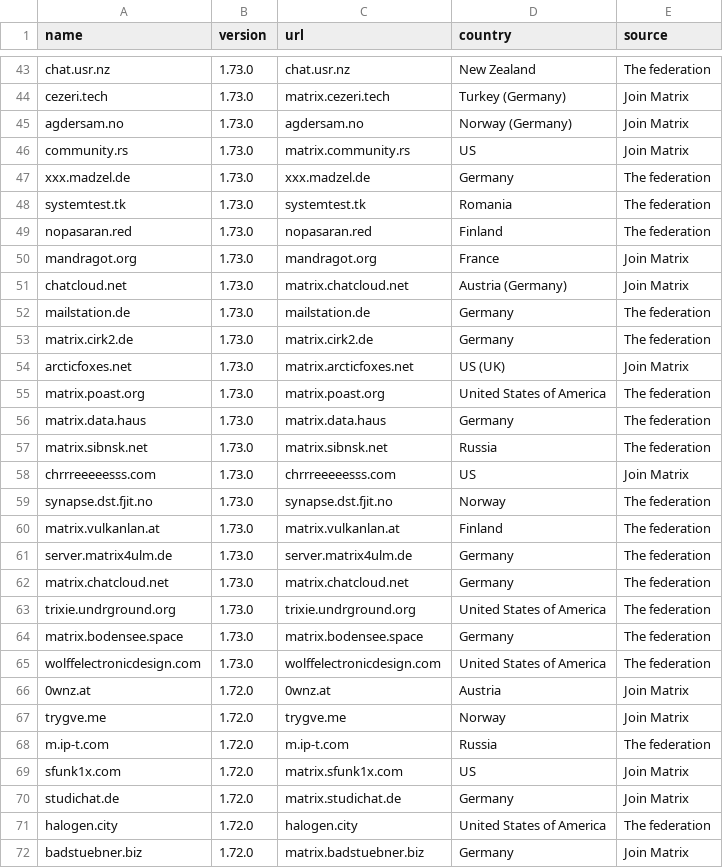
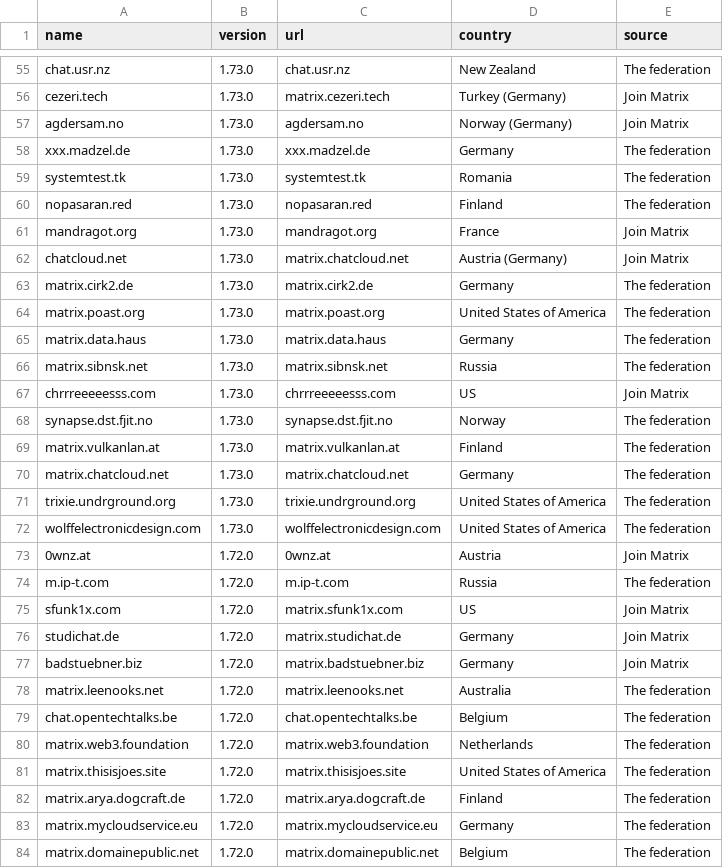
Before and after one commit to tatsumoto-ren/matrix, a TSV file: result.tsv, drawn as a sheet; only a part is shown, gaps mark what is left out; the shorter side is filled out with more unchanged rows; the diff covers the shown part only.

```diff
--- a/result.tsv
+++ b/result.tsv
@@ -45,3 +57,2 @@ cezeri.tech	1.73.0	matrix.cezeri.tech	Turkey (Germany)	Join Matrix
 agdersam.no	1.73.0	agdersam.no	Norway (Germany)	Join Matrix
-community.rs	1.73.0	matrix.community.rs	US	Join Matrix
 xxx.madzel.de	1.73.0	xxx.madzel.de	Germany	The federation
@@ -51,5 +62,3 @@ mandragot.org	1.73.0	mandragot.org	France	Join Matrix
 chatcloud.net	1.73.0	matrix.chatcloud.net	Austria (Germany)	Join Matrix
-mailstation.de	1.73.0	mailstation.de	Germany	The federation
 matrix.cirk2.de	1.73.0	matrix.cirk2.de	Germany	The federation
-arcticfoxes.net	1.73.0	matrix.arcticfoxes.net	US (UK)	Join Matrix
 matrix.poast.org	1.73.0	matrix.poast.org	United States of America	The federation
@@ -60,9 +69,6 @@ synapse.dst.fjit.no	1.73.0	synapse.dst.fjit.no	Norway	The federation
 matrix.vulkanlan.at	1.73.0	matrix.vulkanlan.at	Finland	The federation
-server.matrix4ulm.de	1.73.0	server.matrix4ulm.de	Germany	The federation
 matrix.chatcloud.net	1.73.0	matrix.chatcloud.net	Germany	The federation
 trixie.undrground.org	1.73.0	trixie.undrground.org	United States of America	The federation
-matrix.bodensee.space	1.73.0	matrix.bodensee.space	Germany	The federation
 wolffelectronicdesign.com	1.73.0	wolffelectronicdesign.com	United States of America	The federation
 0wnz.at	1.72.0	0wnz.at	Austria	Join Matrix
-trygve.me	1.72.0	trygve.me	Norway	Join Matrix
 m.ip-t.com	1.72.0	m.ip-t.com	Russia	The federation
@@ -70,3 +76,2 @@ sfunk1x.com	1.72.0	matrix.sfunk1x.com	US	Join Matrix
 studichat.de	1.72.0	matrix.studichat.de	Germany	Join Matrix
-halogen.city	1.72.0	halogen.city	United States of America	The federation
 badstuebner.biz	1.72.0	matrix.badstuebner.biz	Germany	Join Matrix
```
Also changed, not shown: 12 added rows elsewhere in this file, 1 other file.
